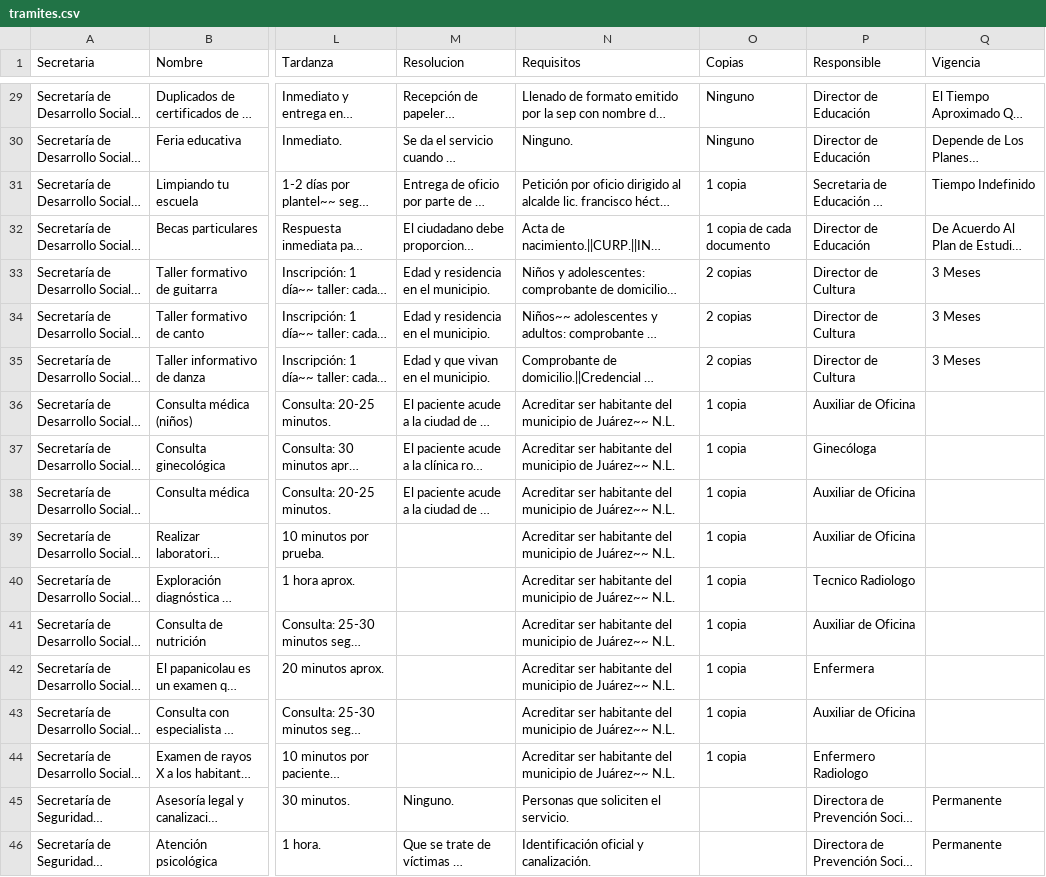
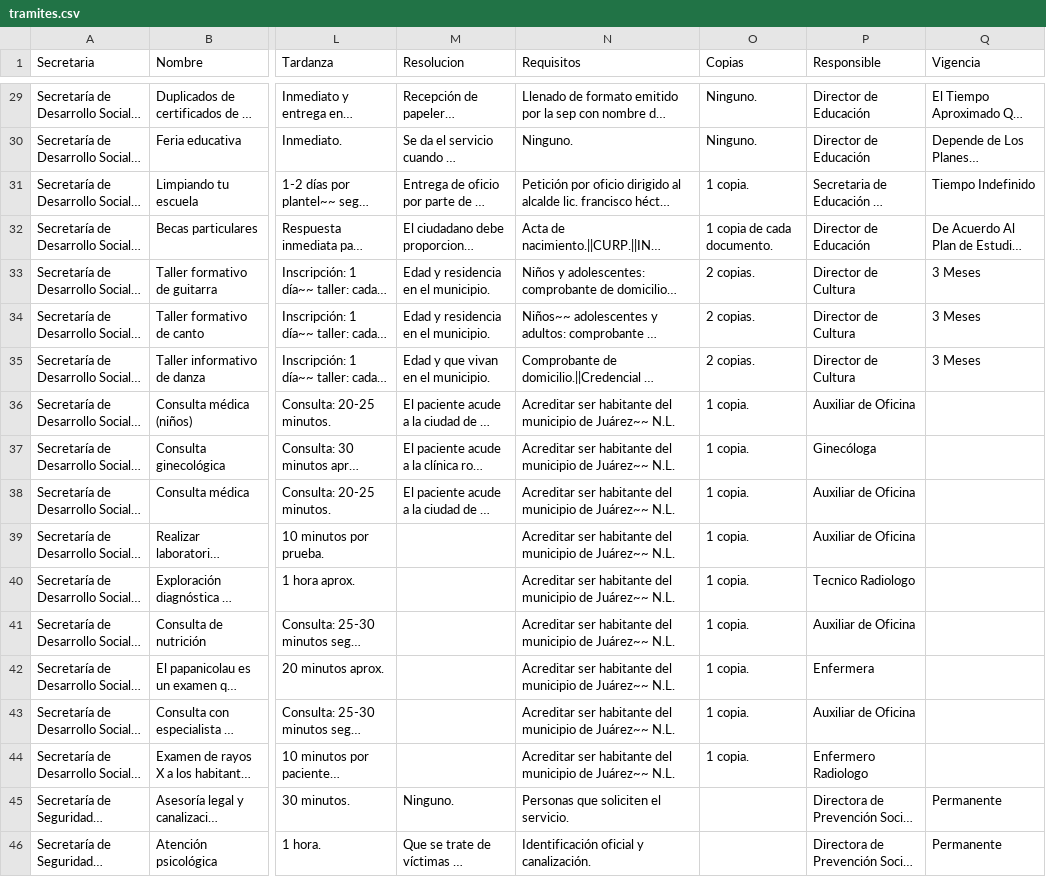
Before and after one commit to velverconsulting/soyjuarense-public, a CSV file: tramites.csv, drawn as a sheet; only a part is shown, gaps mark what is left out; long unchanged cells end in …; the diff covers the shown part only; the diff names each change by its address in the sheet, - before the commit and + after, or states it on an @@ line.

```diff
--- a/tramites.csv
+++ b/tramites.csv
-O29:O30 (Copias): Ninguno
+O29:O30 (Copias): Ninguno.
-O31 (Copias): 1 copia
+O31 (Copias): 1 copia.
-O32 (Copias): 1 copia de cada documento
+O32 (Copias): 1 copia de cada documento.
-O33:O35 (Copias): 2 copias
+O33:O35 (Copias): 2 copias.
-O36:O44 (Copias): 1 copia
+O36:O44 (Copias): 1 copia.
```
Also changed, not shown: 32 edited cells elsewhere in this file.
